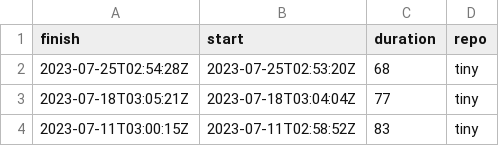
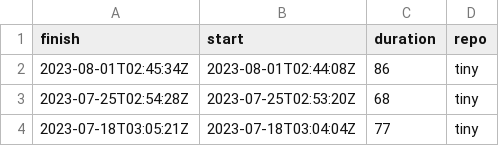
Before and after one commit to eddelbuettel/lim-chart, a CSV file: csv/tiny.csv, drawn as a sheet; only a part is shown; the shorter side is filled out with more unchanged rows.

```diff
--- a/csv/tiny.csv
+++ b/csv/tiny.csv
@@ -1,2 +1,3 @@
 finish,start,duration,repo
+2023-08-01T02:45:34Z,2023-08-01T02:44:08Z,86,tiny
 2023-07-25T02:54:28Z,2023-07-25T02:53:20Z,68,tiny
```
Also changed, not shown: csv/tidy.csv, 1 other file.
